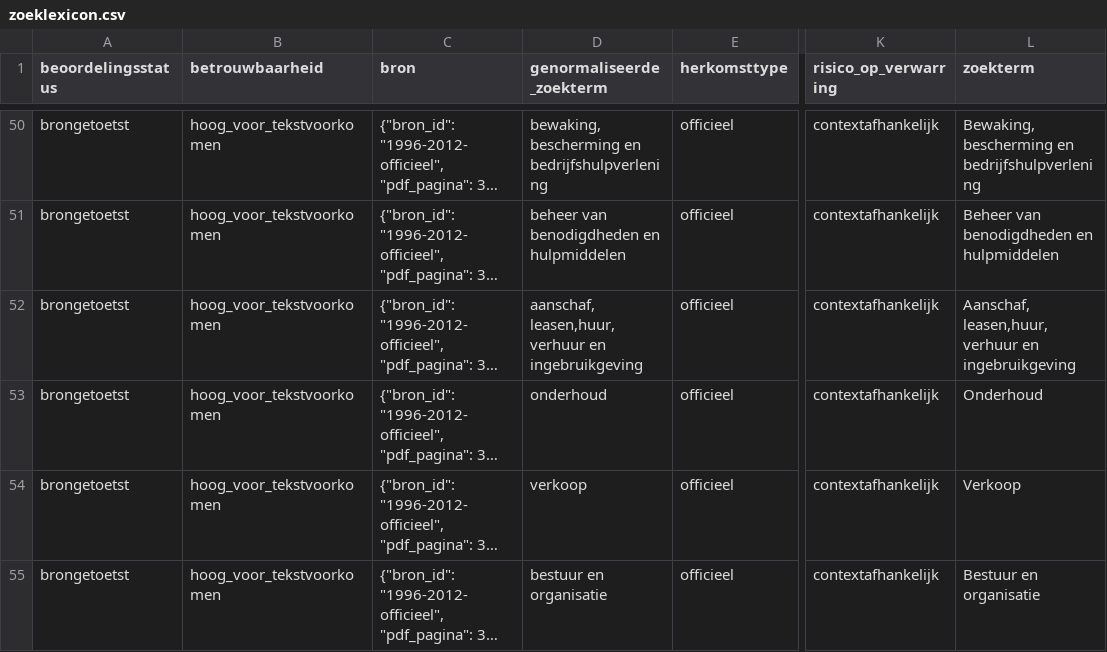
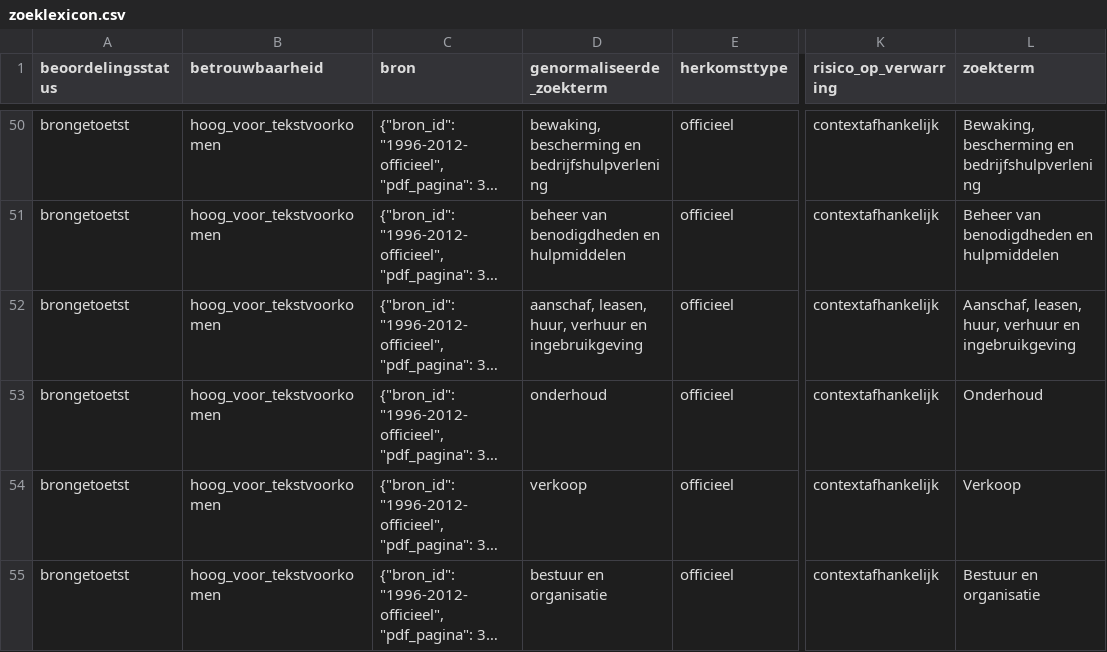
Before and after one commit to EGRten/semantische-selectie-tool, a CSV file: datasets/1996-2012/zoeklexicon.csv, drawn as a sheet; only a part is shown, gaps mark what is left out; long unchanged cells end in …; the diff names each change by its address in the sheet, - before the commit and + after, or states it on an @@ line.

```diff
--- a/datasets/1996-2012/zoeklexicon.csv
+++ b/datasets/1996-2012/zoeklexicon.csv
-D52 (genormaliseerde_zoekterm): aanschaf, leasen,huur, verhuur en…
+D52 (genormaliseerde_zoekterm): aanschaf, leasen, huur, verhuur en…
-L52 (zoekterm): Aanschaf, leasen,huur, verhuur en…
+L52 (zoekterm): Aanschaf, leasen, huur, verhuur en…
```
Also changed, not shown: datasets/1996-2012/structuur.csv, documentatie/tekstkwaliteit/vervolgcontrole/uitgevoerde-correcties.csv, 16 other files.
